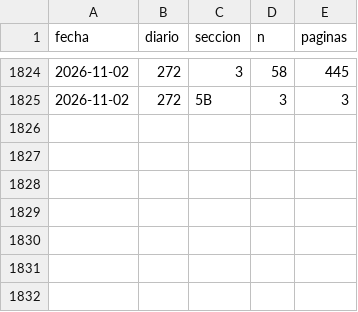
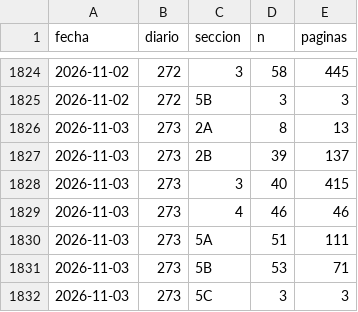
Before and after one commit to slopezrap/hiperlegislacion, a CSV file: data/dias/2026.csv, drawn as a sheet; only a part is shown, gaps mark what is left out; the diff names each change by its address in the sheet, - before the commit and + after, or states it on an @@ line.

```diff
--- a/data/dias/2026.csv
+++ b/data/dias/2026.csv
+row 1826: 2026-11-03 | 273 | 2A | 8 | 13
+row 1827: 2026-11-03 | 273 | 2B | 39 | 137
+row 1828: 2026-11-03 | 273 | 3 | 40 | 415
+row 1829: 2026-11-03 | 273 | 4 | 46 | 46
+row 1830: 2026-11-03 | 273 | 5A | 51 | 111
+row 1831: 2026-11-03 | 273 | 5B | 53 | 71
+row 1832: 2026-11-03 | 273 | 5C | 3 | 3
```
Also changed, not shown: docs/data/observatorio_anual.csv, 1 other file.
